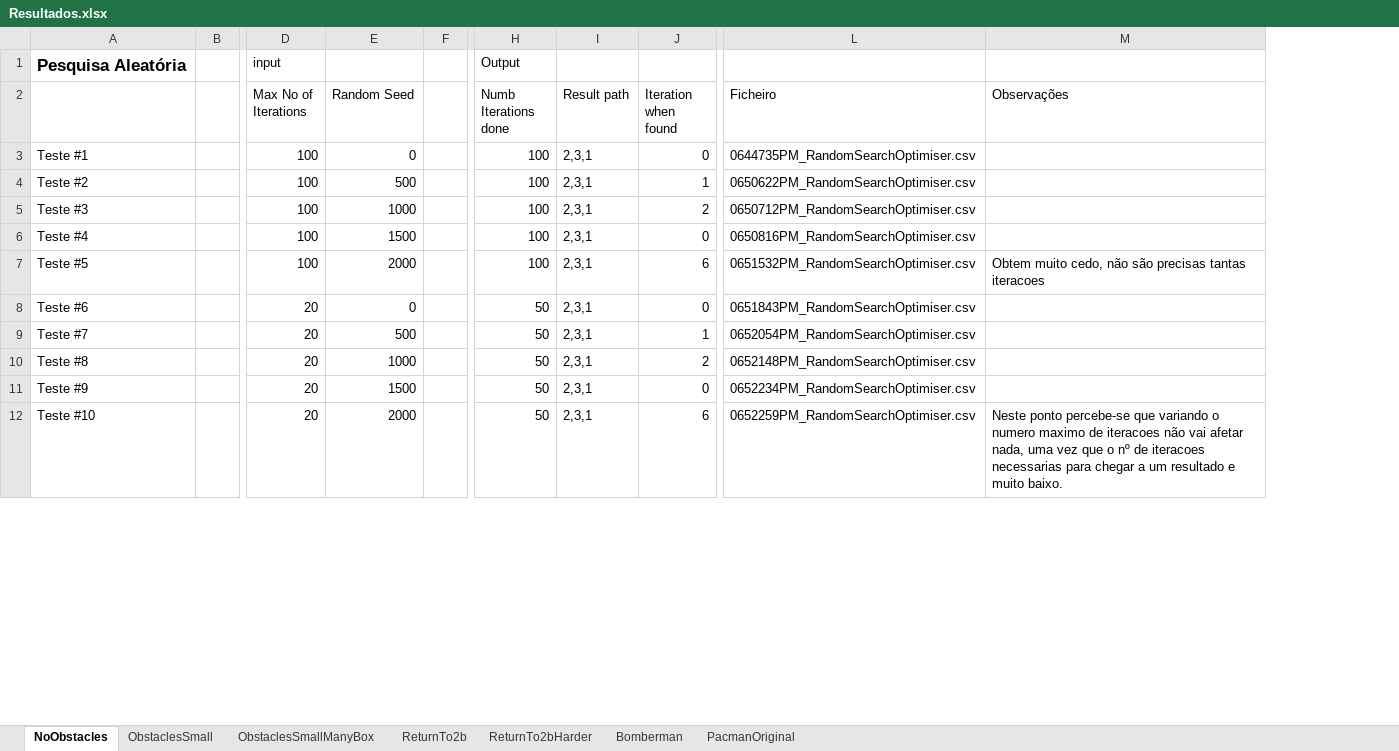
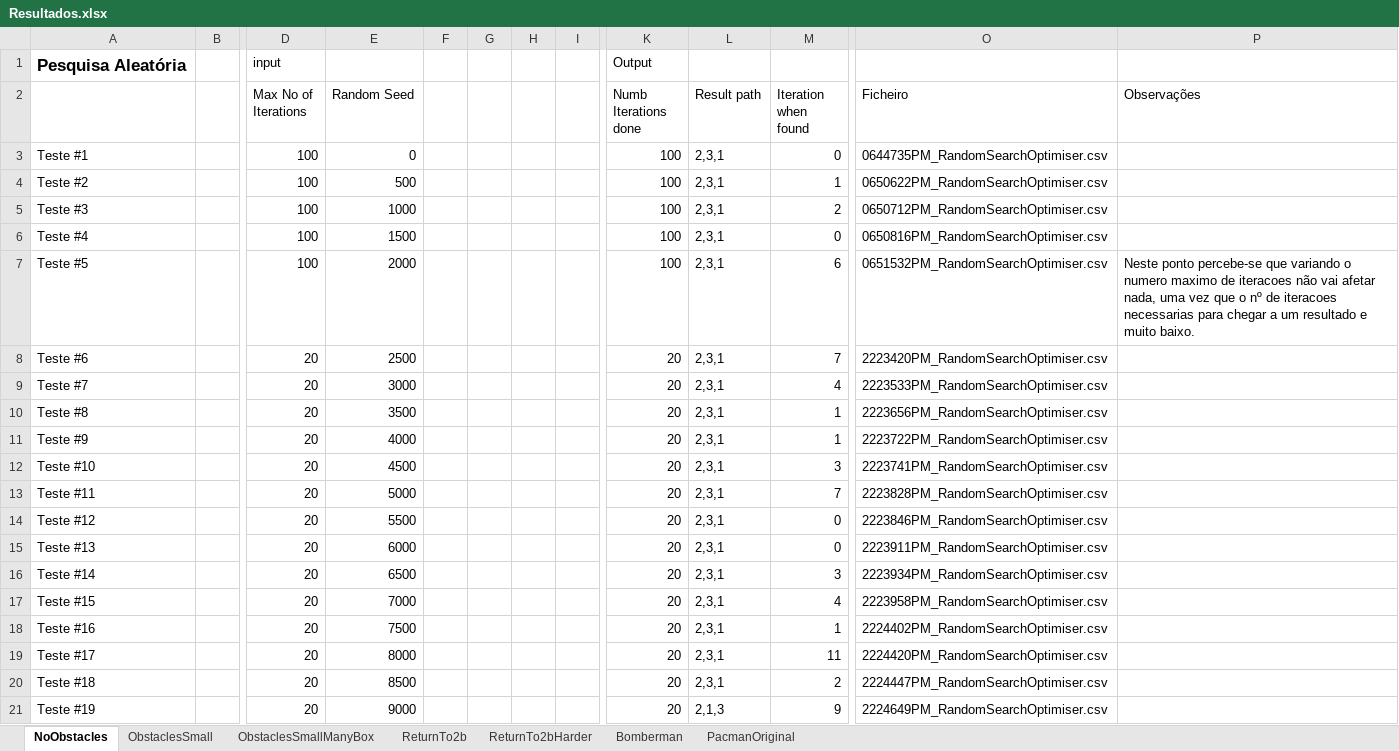
Before and after one commit to amserra/University-Introduction_to_AI, an Excel workbook: Trabalho 2/Meta 2/Resultados.xlsx, sheet NoObstacles, drawn as a sheet; only a part is shown, gaps mark what is left out; values as stored, in another font and other column widths than the file's, no borders; removed rows and columns are numbered as before the commit, all else as after; rows hold the shown columns only; the diff covers the shown part only; the diff names each change by its address in the sheet, - before the commit and + after, or states it on an @@ line.

Commit message:
Meus resultados até agora, com a parte do pacman. Cuidado Joao com os merges

```diff
--- a/Trabalho 2/Meta 2/Resultados.xlsx (sheet NoObstacles)
+++ b/Trabalho 2/Meta 2/Resultados.xlsx (sheet NoObstacles)
-column F, empty
+column F, empty
+column G, empty
+column H, empty
+column I, empty
-P7 (Observações): Obtem muito cedo, não são precisas tantas iteracoes
+P7 (Observações): Neste ponto percebe-se que variando o numero maximo de iteracoes não vai afetar nada, uma vez que o nº de iteracoes necessarias para chegar a um resultado e muito baixo.
-E8 (Random Seed): 0
+E8 (Random Seed): 2500
-K8:K12 (Numb Iterations done): 50
+K8:K12 (Numb Iterations done): 20
-M8 (Iteration when found): 0
+M8 (Iteration when found): 7
-O8 (Ficheiro): 0651843PM_RandomSearchOptimiser.csv
+O8 (Ficheiro): 2223420PM_RandomSearchOptimiser.csv
-E9 (Random Seed): 500
+E9 (Random Seed): 3000
-M9 (Iteration when found): 1
+M9 (Iteration when found): 4
-O9 (Ficheiro): 0652054PM_RandomSearchOptimiser.csv
+O9 (Ficheiro): 2223533PM_RandomSearchOptimiser.csv
-E10 (Random Seed): 1000
+E10 (Random Seed): 3500
-M10 (Iteration when found): 2
+M10 (Iteration when found): 1
-O10 (Ficheiro): 0652148PM_RandomSearchOptimiser.csv
+O10 (Ficheiro): 2223656PM_RandomSearchOptimiser.csv
-E11 (Random Seed): 1500
+E11 (Random Seed): 4000
-M11 (Iteration when found): 0
+M11 (Iteration when found): 1
-O11 (Ficheiro): 0652234PM_RandomSearchOptimiser.csv
+O11 (Ficheiro): 2223722PM_RandomSearchOptimiser.csv
-E12 (Random Seed): 2000
+E12 (Random Seed): 4500
-M12 (Iteration when found): 6
+M12 (Iteration when found): 3
-O12 (Ficheiro): 0652259PM_RandomSearchOptimiser.csv
+O12 (Ficheiro): 2223741PM_RandomSearchOptimiser.csv
-P12 (Observações): Neste ponto percebe-se que variando o numero maximo de iteracoes não vai afetar nada, uma vez que o nº de iteracoes necessarias para chegar a um resultado e muito baixo.
+P12 (Observações): (empty)
+row 13: Teste #11 |  | 20 | 5000 |  |  |  |  | 20 | 2,3,1 | 7 | 2223828PM_RandomSearchOptimiser.csv
+row 14: Teste #12 |  | 20 | 5500 |  |  |  |  | 20 | 2,3,1 | 0 | 2223846PM_RandomSearchOptimiser.csv
+row 15: Teste #13 |  | 20 | 6000 |  |  |  |  | 20 | 2,3,1 | 0 | 2223911PM_RandomSearchOptimiser.csv
+row 16: Teste #14 |  | 20 | 6500 |  |  |  |  | 20 | 2,3,1 | 3 | 2223934PM_RandomSearchOptimiser.csv
+row 17: Teste #15 |  | 20 | 7000 |  |  |  |  | 20 | 2,3,1 | 4 | 2223958PM_RandomSearchOptimiser.csv
+row 18: Teste #16 |  | 20 | 7500 |  |  |  |  | 20 | 2,3,1 | 1 | 2224402PM_RandomSearchOptimiser.csv
+row 19: Teste #17 |  | 20 | 8000 |  |  |  |  | 20 | 2,3,1 | 11 | 2224420PM_RandomSearchOptimiser.csv
+row 20: Teste #18 |  | 20 | 8500 |  |  |  |  | 20 | 2,3,1 | 2 | 2224447PM_RandomSearchOptimiser.csv
+row 21: Teste #19 |  | 20 | 9000 |  |  |  |  | 20 | 2,1,3 | 9 | 2224649PM_RandomSearchOptimiser.csv
```
Also changed, not shown: 56 added rows, 8 removed rows and 22 edited cells elsewhere in this sheet, sheet PacmanOriginal, sheet ObstaclesSmallManyBox, 1 other file.
